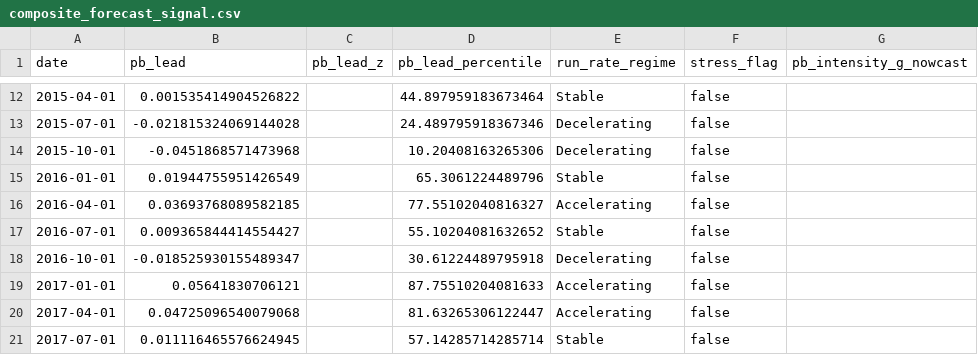
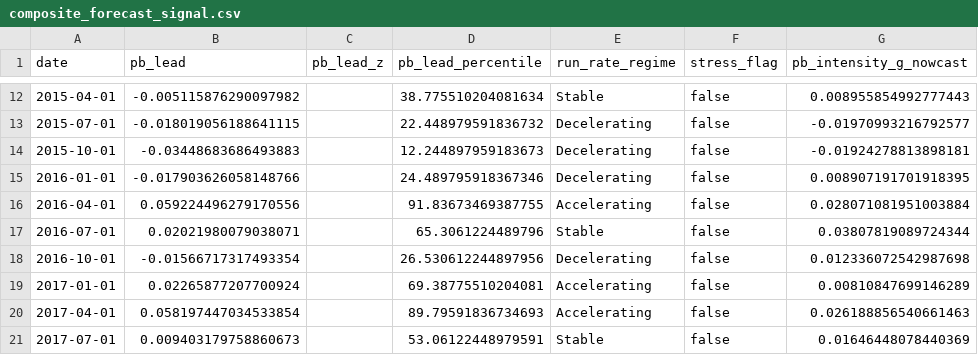
Before and after one commit to jgridifier/FinancingPrivateCredit, a CSV file: reports/pblli/20260116/composite_forecast_signal.csv, drawn as a sheet; only a part is shown, gaps mark what is left out; the diff covers the shown part only.

```diff
--- a/reports/pblli/20260116/composite_forecast_signal.csv
+++ b/reports/pblli/20260116/composite_forecast_signal.csv
@@ -12,10 +12,10 @@ date,pb_lead,pb_lead_z,pb_lead_percentile,run_rate_regime,stress_flag,pb_intensi
-2015-04-01,0.001535414904526822,,44.897959183673464,Stable,false,
-2015-07-01,-0.021815324069144028,,24.489795918367346,Decelerating,false,
-2015-10-01,-0.0451868571473968,,10.20408163265306,Decelerating,false,
-2016-01-01,0.01944755951426549,,65.3061224489796,Stable,false,
-2016-04-01,0.03693768089582185,,77.55102040816327,Accelerating,false,
-2016-07-01,0.009365844414554427,,55.10204081632652,Stable,false,
-2016-10-01,-0.018525930155489347,,30.61224489795918,Decelerating,false,
-2017-01-01,0.05641830706121,,87.75510204081633,Accelerating,false,
-2017-04-01,0.04725096540079068,,81.63265306122447,Accelerating,false,
-2017-07-01,0.011116465576624945,,57.14285714285714,Stable,false,
+2015-04-01,-0.005115876290097982,,38.775510204081634,Stable,false,0.008955854992777443
+2015-07-01,-0.018019056188641115,,22.448979591836732,Decelerating,false,-0.01970993216792577
+2015-10-01,-0.03448683686493883,,12.244897959183673,Decelerating,false,-0.01924278813898181
+2016-01-01,-0.017903626058148766,,24.489795918367346,Decelerating,false,0.008907191701918395
+2016-04-01,0.059224496279170556,,91.83673469387755,Accelerating,false,0.028071081951003884
+2016-07-01,0.02021980079038071,,65.3061224489796,Stable,false,0.03807819089724344
+2016-10-01,-0.01566717317493354,,26.530612244897956,Decelerating,false,0.012336072542987698
+2017-01-01,0.02265877207700924,,69.38775510204081,Accelerating,false,0.00810847699146289
+2017-04-01,0.058197447034533854,,89.79591836734693,Accelerating,false,0.026188856540661463
+2017-07-01,0.009403179758860673,,53.06122448979591,Stable,false,0.01646448078440369
```
Also changed, not shown: 158 edited cells elsewhere in this file, reports/pblli/20260116/pblli_full_dataset.csv, reports/pblli/20260116/shadow_nowcast_estimates.csv, 8 other files.
